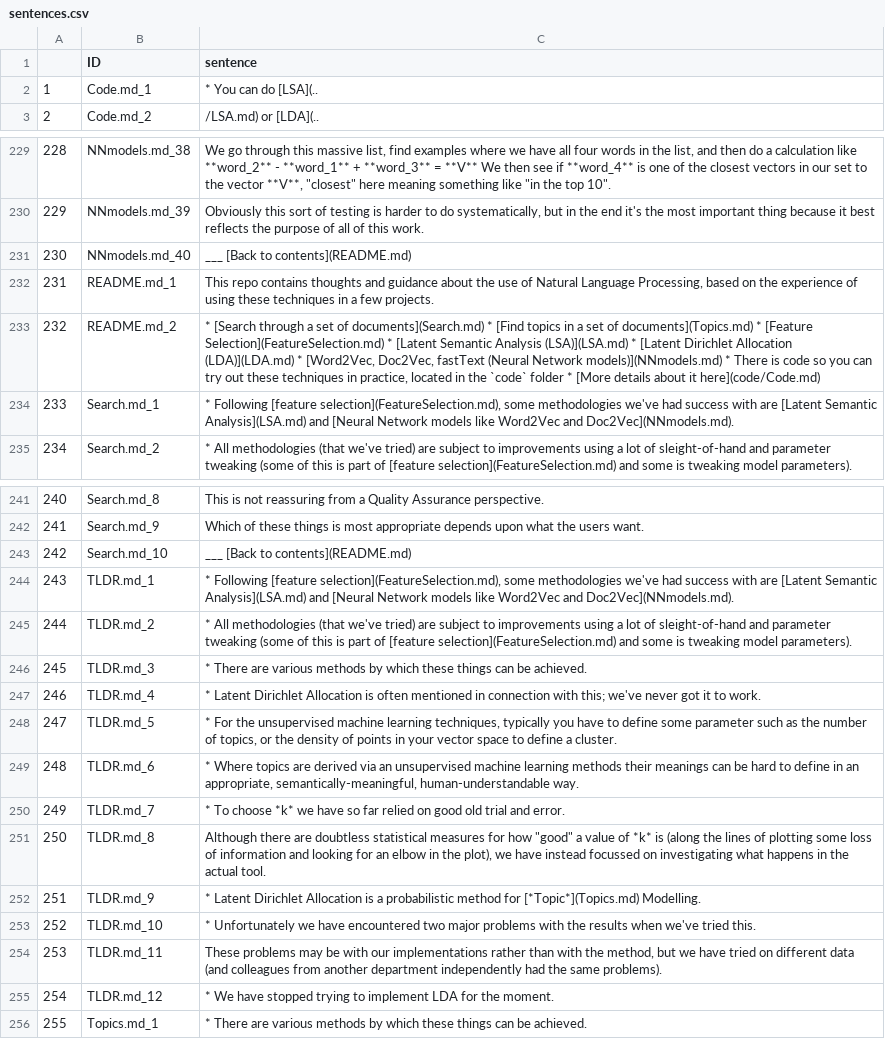
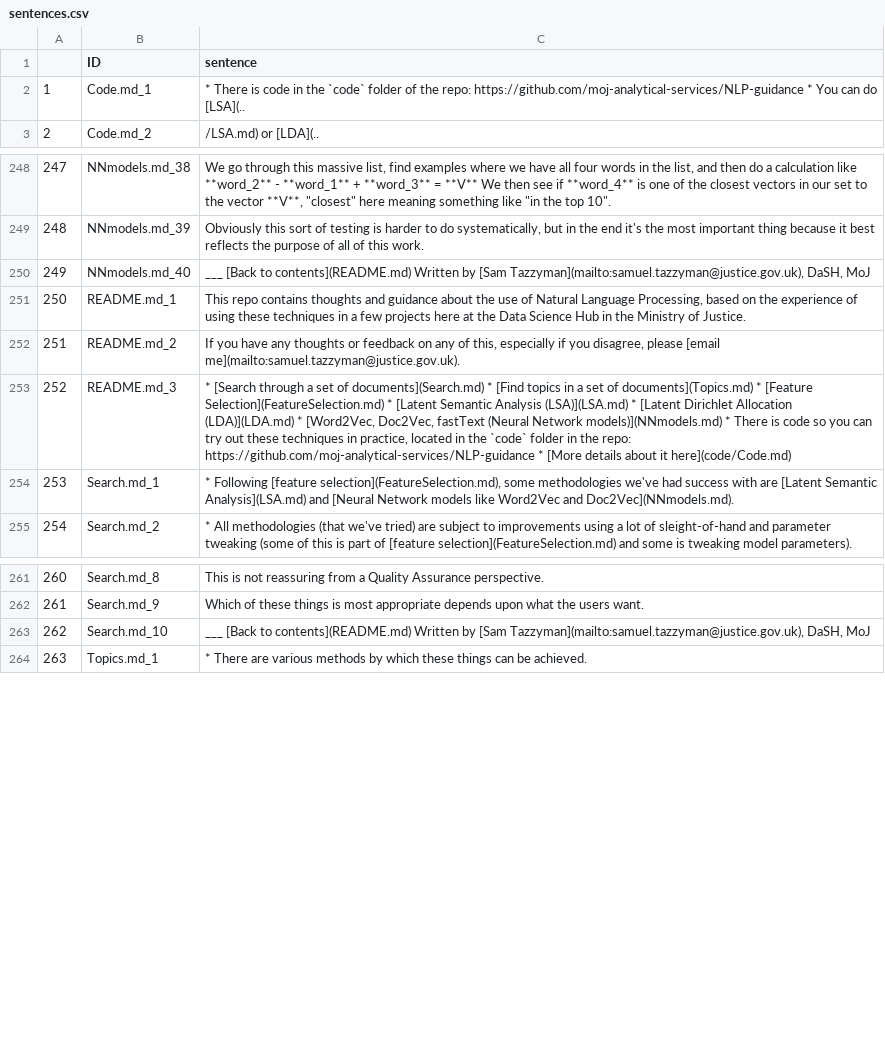
Before and after one commit to moj-analytical-services/NLP-guidance, a CSV file: code/sentences.csv, drawn as a sheet; only a part is shown, gaps mark what is left out; removed rows and columns are numbered as before the commit, all else as after; the diff covers the shown part only; the diff names each change by its address in the sheet, - before the commit and + after, or states it on an @@ line.

```diff
--- a/code/sentences.csv
+++ b/code/sentences.csv
-C2 (sentence): * You can…
+C2 (sentence): * There is code in the `code` folder of the repo: https://github.com/moj-analytical-services/NLP-guidance * You can…
@@ column A renumbered from row 164 down @@
-C250 (sentence): …to contents](README.md)
+C250 (sentence): …to contents](README.md) Written by [Sam Tazzyman](mailto:samuel.tazzyman@justice.gov.uk), DaSH, MoJ
-C251 (sentence): …a few projects.
+C251 (sentence): …a few projects here at the Data Science Hub in the Ministry of Justice.
-C252 (sentence): * [Search through a set of documents](Search.md) * [Find topics in a set of documents](Topics.md) * [Feature Selection](FeatureSelection.md) * [Latent Semantic Analysis (LSA)](LSA.md) * [Latent Dirichlet Allocation (LDA)](LDA.md) * [Word2Vec, Doc2Vec, fastText (Neural Network models)](NNmodels.md) * There is code so you can try out these techniques in practice, located in the `code` folder * [More details about it here](code/Code.md)
+C252 (sentence): If you have any thoughts or feedback on any of this, especially if you disagree, please [email me](mailto:samuel.tazzyman@justice.gov.uk).
+row 253: 252 | README.md_3 | * [Search through a set of documents](Search.md) * [Find topics in a set of documents](Topics.md) * [Feature Selection](FeatureSelection.md) * [Latent Semantic Analysis (LSA)](LSA.md) * [Latent Dirichlet Allocation (LDA)](LDA.md) * [Word2Vec, Doc2Vec, fastText (Neural Network models)](NNmodels.md) * There is code so you can try out these techniques in practice, located in the `code` folder in the repo: https://github.com/moj-analytical-services/NLP-guidance * [More details about it here](code/Code.md)
-C263 (sentence): …to contents](README.md)
+C263 (sentence): …to contents](README.md) Written by [Sam Tazzyman](mailto:samuel.tazzyman@justice.gov.uk), DaSH, MoJ
-row 244: 243 | TLDR.md_1 | * Following [feature selection](FeatureSelection.md), some methodologies we've had success with are [Latent Semantic Analysis](LSA.md) and [Neural Network models like Word2Vec and Doc2Vec](NNmodels.md).
-row 245: 244 | TLDR.md_2 | * All methodologies (that we've tried) are subject to improvements using a lot of sleight-of-hand and parameter tweaking (some of this is part of [feature selection](FeatureSelection.md) and some is tweaking model parameters).
-row 246: 245 | TLDR.md_3 | * There are various methods by which these things can be achieved.
-row 247: 246 | TLDR.md_4 | * Latent Dirichlet Allocation is often mentioned in connection with this; we've never got it to work.
-row 248: 247 | TLDR.md_5 | * For the unsupervised machine learning techniques, typically you have to define some parameter such as the number of topics, or the density of points in your vector space to define a cluster.
-row 249: 248 | TLDR.md_6 | * Where topics are derived via an unsupervised machine learning methods their meanings can be hard to define in an appropriate, semantically-meaningful, human-understandable way.
-row 250: 249 | TLDR.md_7 | * To choose *k* we have so far relied on good old trial and error.
-row 251: 250 | TLDR.md_8 | Although there are doubtless statistical measures for how "good" a value of *k* is (along the lines of plotting some loss of information and looking for an elbow in the plot), we have instead focussed on investigating what happens in the actual tool.
-row 252: 251 | TLDR.md_9 | * Latent Dirichlet Allocation is a probabilistic method for [*Topic*](Topics.md) Modelling.
-row 253: 252 | TLDR.md_10 | * Unfortunately we have encountered two major problems with the results when we've tried this.
-row 254: 253 | TLDR.md_11 | These problems may be with our implementations rather than with the method, but we have tried on different data (and colleagues from another department independently had the same problems).
-row 255: 254 | TLDR.md_12 | * We have stopped trying to implement LDA for the moment.
```
Also changed, not shown: 19 added rows and 12 edited cells elsewhere in this file, 4 other files.
